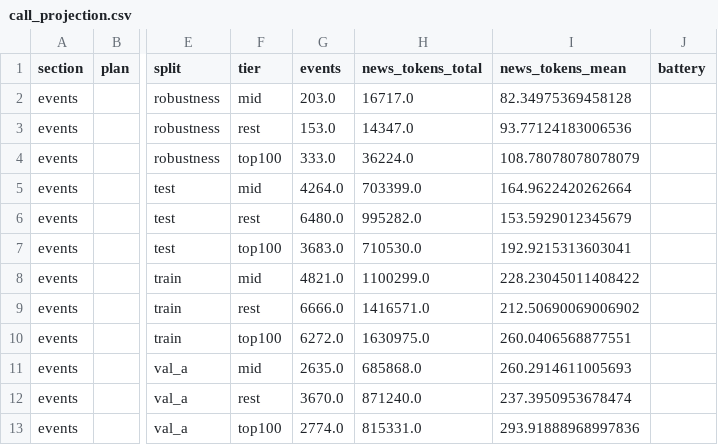
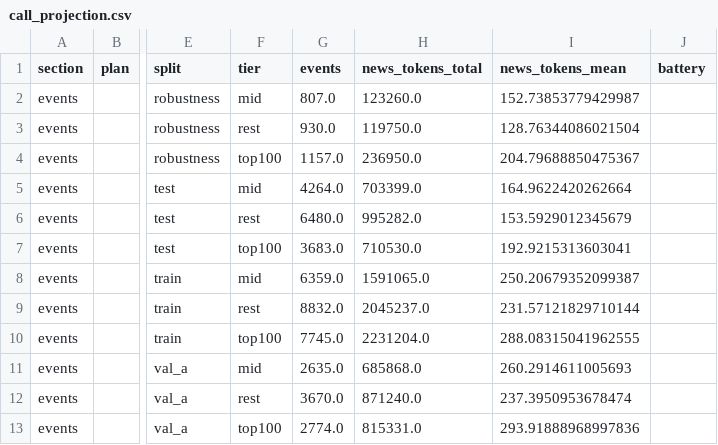
Before and after one commit to AmirDehkordi/NewsAction, a CSV file: artifacts/NA-03/call_projection.csv, drawn as a sheet; only a part is shown, gaps mark what is left out; the diff covers the shown part only; the diff names each change by its address in the sheet, - before the commit and + after, or states it on an @@ line.

```diff
--- a/artifacts/NA-03/call_projection.csv
+++ b/artifacts/NA-03/call_projection.csv
-G2 (events): 203.0
+G2 (events): 807.0
-H2 (news_tokens_total): 16717.0
+H2 (news_tokens_total): 123260.0
-I2 (news_tokens_mean): 82.34975369458128
+I2 (news_tokens_mean): 152.73853779429987
-G3 (events): 153.0
+G3 (events): 930.0
-H3 (news_tokens_total): 14347.0
+H3 (news_tokens_total): 119750.0
-I3 (news_tokens_mean): 93.77124183006536
+I3 (news_tokens_mean): 128.76344086021504
-G4 (events): 333.0
+G4 (events): 1157.0
-H4 (news_tokens_total): 36224.0
+H4 (news_tokens_total): 236950.0
-I4 (news_tokens_mean): 108.78078078078079
+I4 (news_tokens_mean): 204.79688850475367
-G8 (events): 4821.0
+G8 (events): 6359.0
-H8 (news_tokens_total): 1100299.0
+H8 (news_tokens_total): 1591065.0
-I8 (news_tokens_mean): 228.23045011408422
+I8 (news_tokens_mean): 250.20679352099387
-G9 (events): 6666.0
+G9 (events): 8832.0
-H9 (news_tokens_total): 1416571.0
+H9 (news_tokens_total): 2045237.0
-I9 (news_tokens_mean): 212.50690069006902
+I9 (news_tokens_mean): 231.57121829710144
-G10 (events): 6272.0
+G10 (events): 7745.0
-H10 (news_tokens_total): 1630975.0
+H10 (news_tokens_total): 2231204.0
-I10 (news_tokens_mean): 260.0406568877551
+I10 (news_tokens_mean): 288.08315041962555
```
Also changed, not shown: 18 edited cells elsewhere in this file, artifacts/NA-03/selection_by_split.csv, artifacts/NA-04/token_stats.csv, 7 other files.
